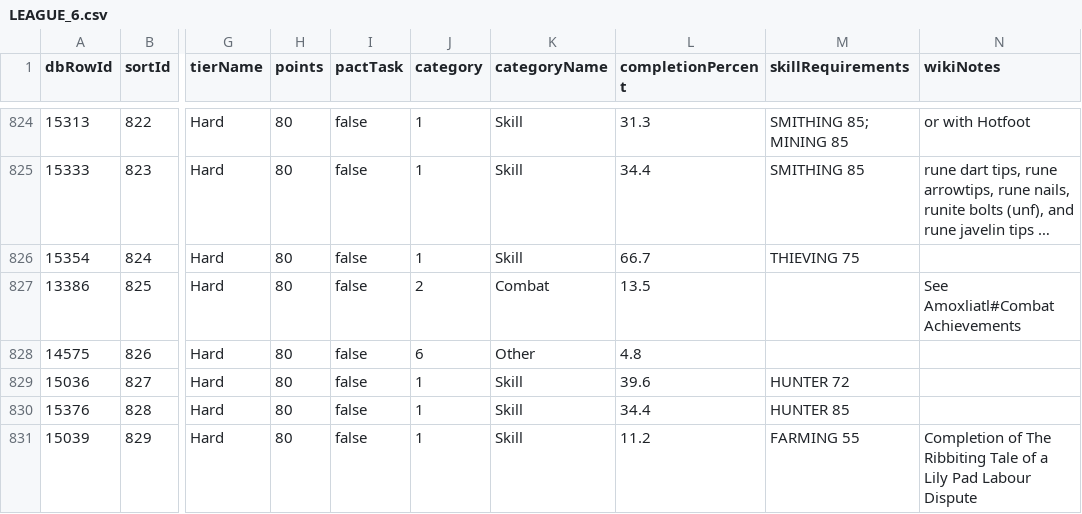
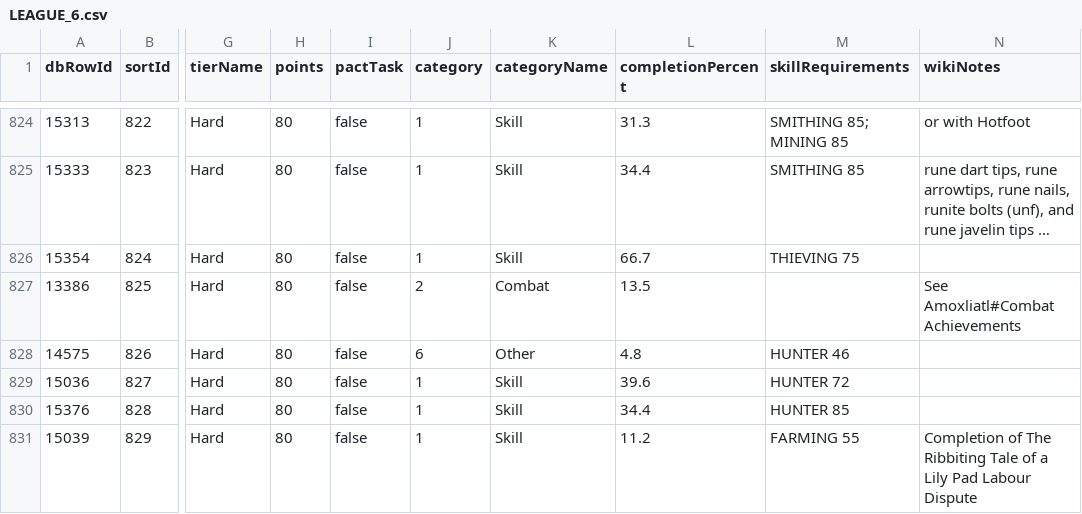
Before and after one commit to syrifgit/OSRSTaskHub, a CSV file: leagues/league-6-demonic-pacts/LEAGUE_6.csv, drawn as a sheet; only a part is shown, gaps mark what is left out; long unchanged cells end in …; the diff names each change by its address in the sheet, - before the commit and + after, or states it on an @@ line.

```diff
--- a/leagues/league-6-demonic-pacts/LEAGUE_6.csv
+++ b/leagues/league-6-demonic-pacts/LEAGUE_6.csv
-M828 (skillRequirements): (empty)
+M828 (skillRequirements): HUNTER 46
```
Also changed, not shown: 3 other files.
